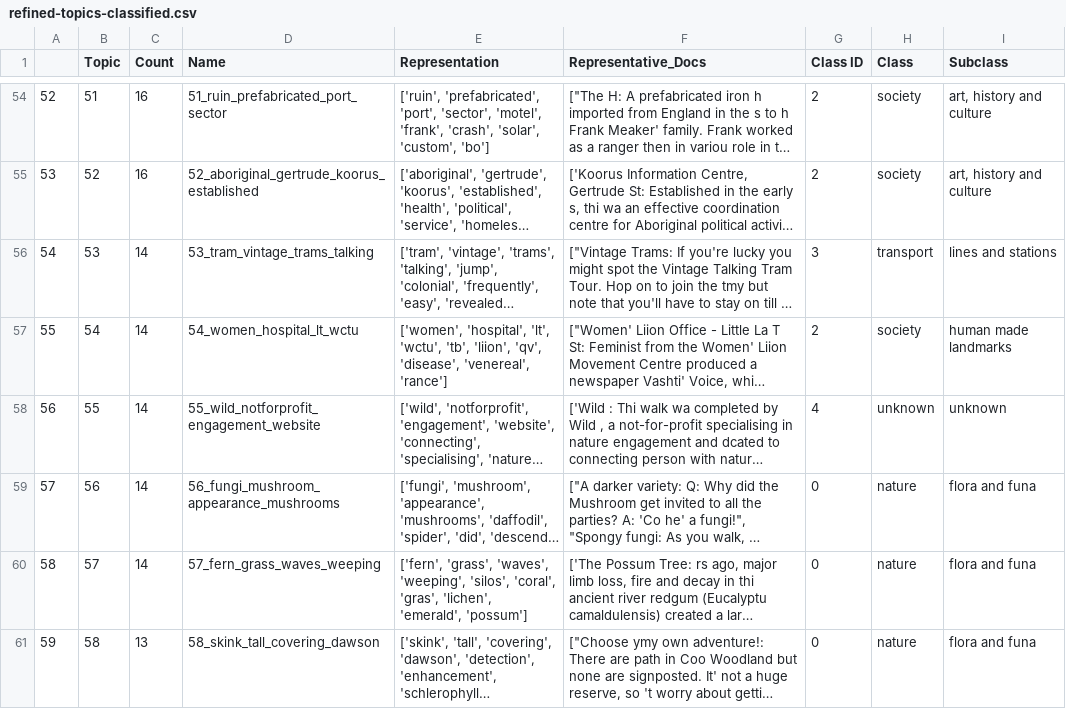
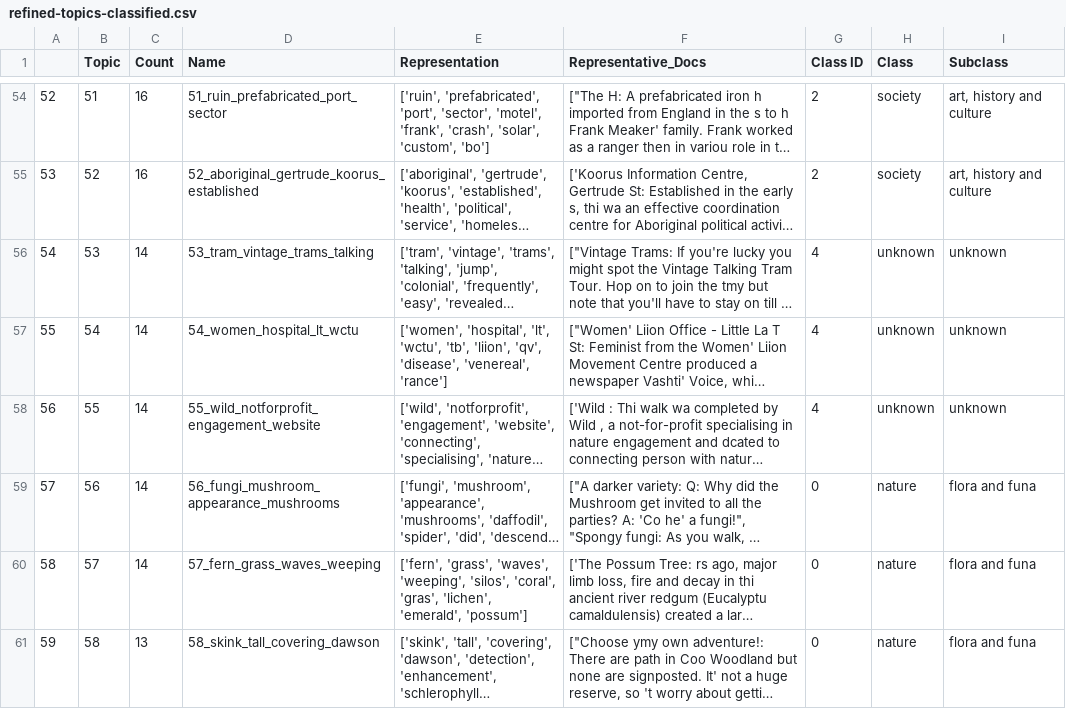
Before and after one commit to hamzeiehsan/leisure-walking-analysis, a CSV file: outputs/dataframes/refined-topics-classified.csv, drawn as a sheet; only a part is shown, gaps mark what is left out; long unchanged cells end in …; the diff covers the shown part only; the diff names each change by its address in the sheet, - before the commit and + after, or states it on an @@ line.

Commit message:
refine the topics

```diff
--- a/outputs/dataframes/refined-topics-classified.csv
+++ b/outputs/dataframes/refined-topics-classified.csv
-G56 (Class ID): 3
+G56 (Class ID): 4
-H56 (Class): transport
+H56 (Class): unknown
-I56 (Subclass): lines and stations
+I56 (Subclass): unknown
-G57 (Class ID): 2
+G57 (Class ID): 4
-H57 (Class): society
+H57 (Class): unknown
-I57 (Subclass): human made landmarks
+I57 (Subclass): unknown
```
Also changed, not shown: 30 edited cells elsewhere in this file, 12 other files.
